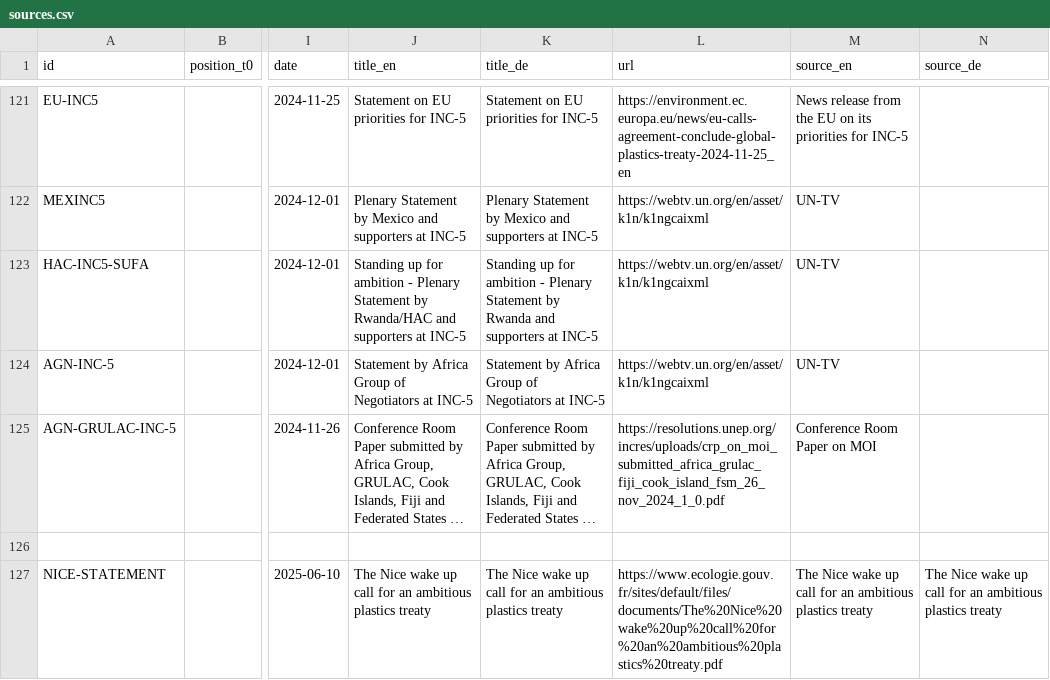
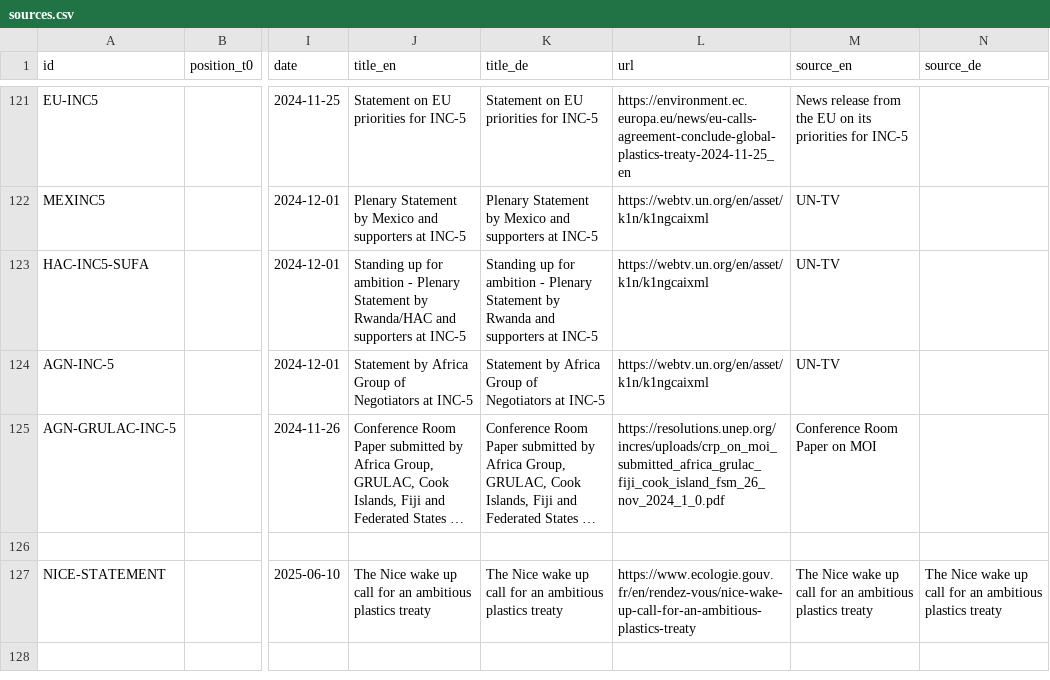
Before and after one commit to WWF-Deutschland/plastic-navigator, a CSV file: data/layers/policy/sources.csv, drawn as a sheet; only a part is shown, gaps mark what is left out; long unchanged cells end in …; the diff names each change by its address in the sheet, - before the commit and + after, or states it on an @@ line.

Commit message:
Update link to the Nice Wake Up call statement

```diff
--- a/data/layers/policy/sources.csv
+++ b/data/layers/policy/sources.csv
-L127 (url): https://www.ecologie.gouv.fr/sites/default/files/documents/The%20Nice%20wake%20up%20call%20for%20an%20ambitious%20plastics%20treaty.pdf
+L127 (url): https://www.ecologie.gouv.fr/en/rendez-vous/nice-wake-up-call-for-an-ambitious-plastics-treaty
```
